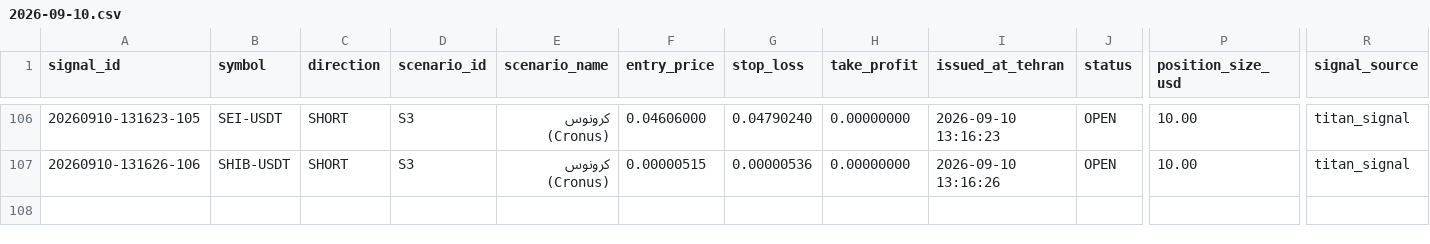
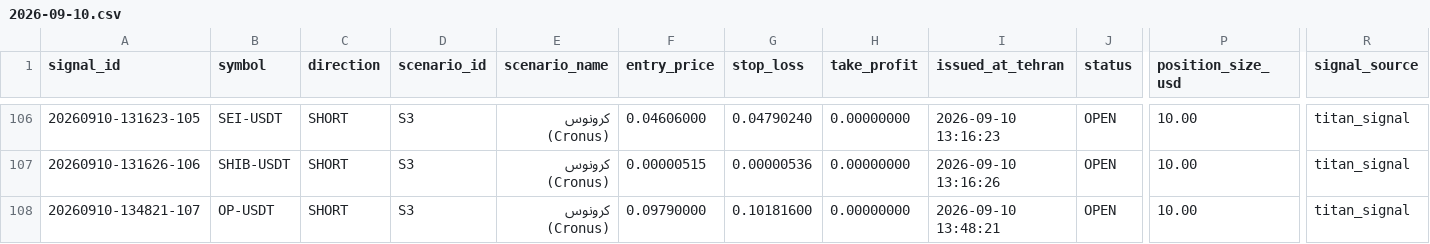
Before and after one commit to khosroabadi-Soft/Titan-Signal, a CSV file: data/signals/2026-09-10.csv, drawn as a sheet; only a part is shown, gaps mark what is left out; rows hold the shown columns only; the diff names each change by its address in the sheet, - before the commit and + after, or states it on an @@ line.

```diff
--- a/data/signals/2026-09-10.csv
+++ b/data/signals/2026-09-10.csv
+row 108: 20260910-134821-107 | OP-USDT | SHORT | S3 | کرونوس (Cronus) | 0.09790000 | 0.10181600 | 0.00000000 | 2026-09-10 13:48:21 | OPEN | 10.00 | titan_signal
```
Also changed, not shown: 1 other file.
